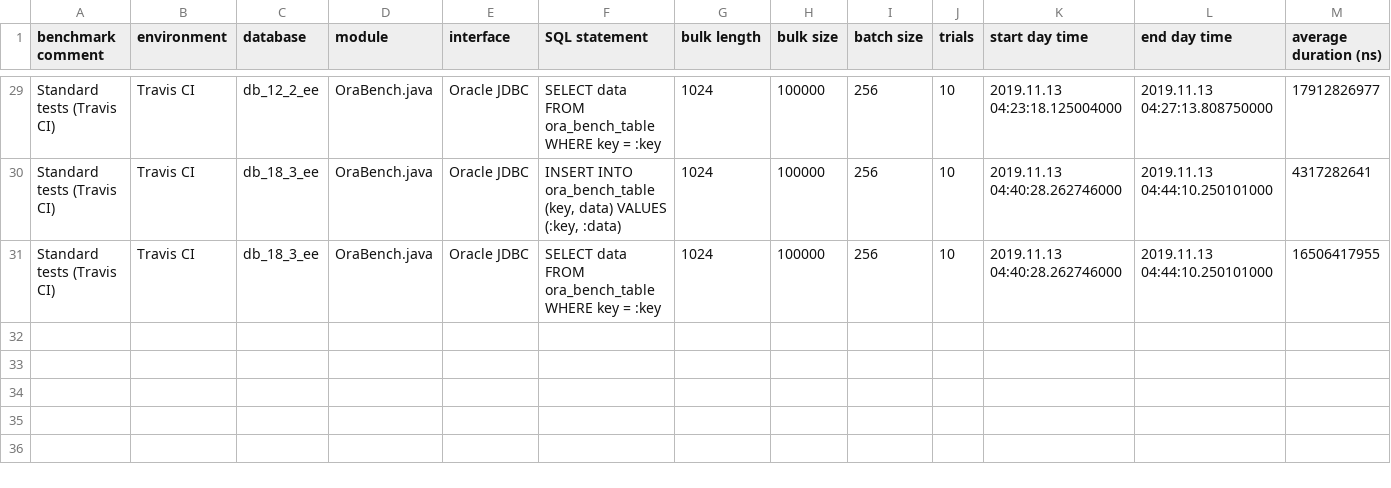
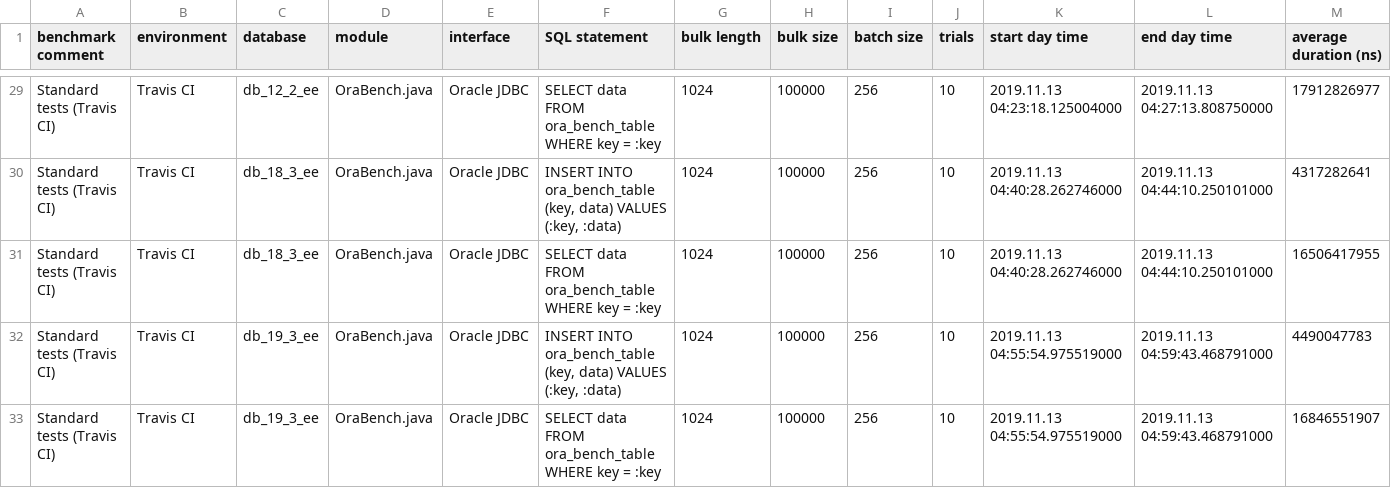
Before and after one commit to KonnexionsGmbH/ora_bench, a TSV file: priv/ora_bench_summary.tsv, drawn as a sheet; only a part is shown, gaps mark what is left out; rows hold the shown columns only; the diff names each change by its address in the sheet, - before the commit and + after, or states it on an @@ line.

Commit message:
Travis update: Nov 2019 (Build 62)
[skip ci]

```diff
--- a/priv/ora_bench_summary.tsv
+++ b/priv/ora_bench_summary.tsv
+row 32: Standard tests (Travis CI) | Travis CI | db_19_3_ee | OraBench.java | Oracle JDBC | INSERT INTO ora_bench_table (key, data) VALUES (:key, :data) | 1024 | 100000 | 256 | 10 | 2019.11.13 04:55:54.975519000 | 2019.11.13 04:59:43.468791000 | 4490047783
+row 33: Standard tests (Travis CI) | Travis CI | db_19_3_ee | OraBench.java | Oracle JDBC | SELECT data FROM ora_bench_table WHERE key = :key | 1024 | 100000 | 256 | 10 | 2019.11.13 04:55:54.975519000 | 2019.11.13 04:59:43.468791000 | 16846551907
```
Also changed, not shown: 1 other file.
